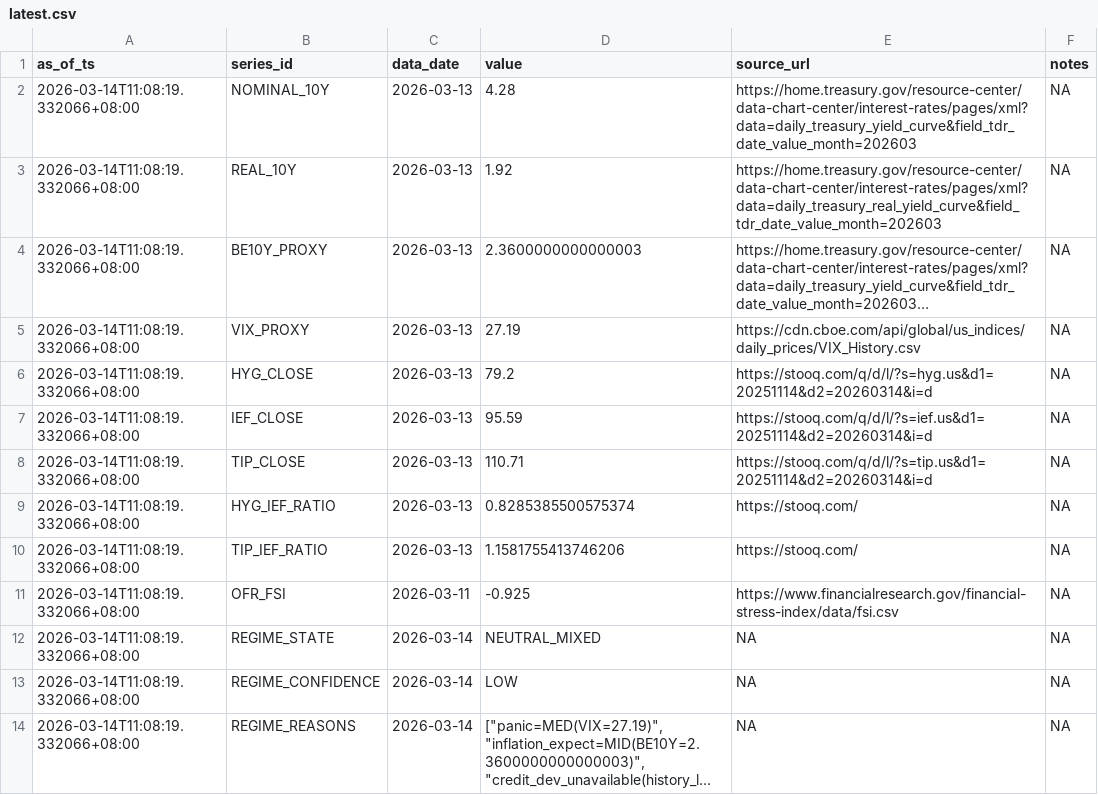
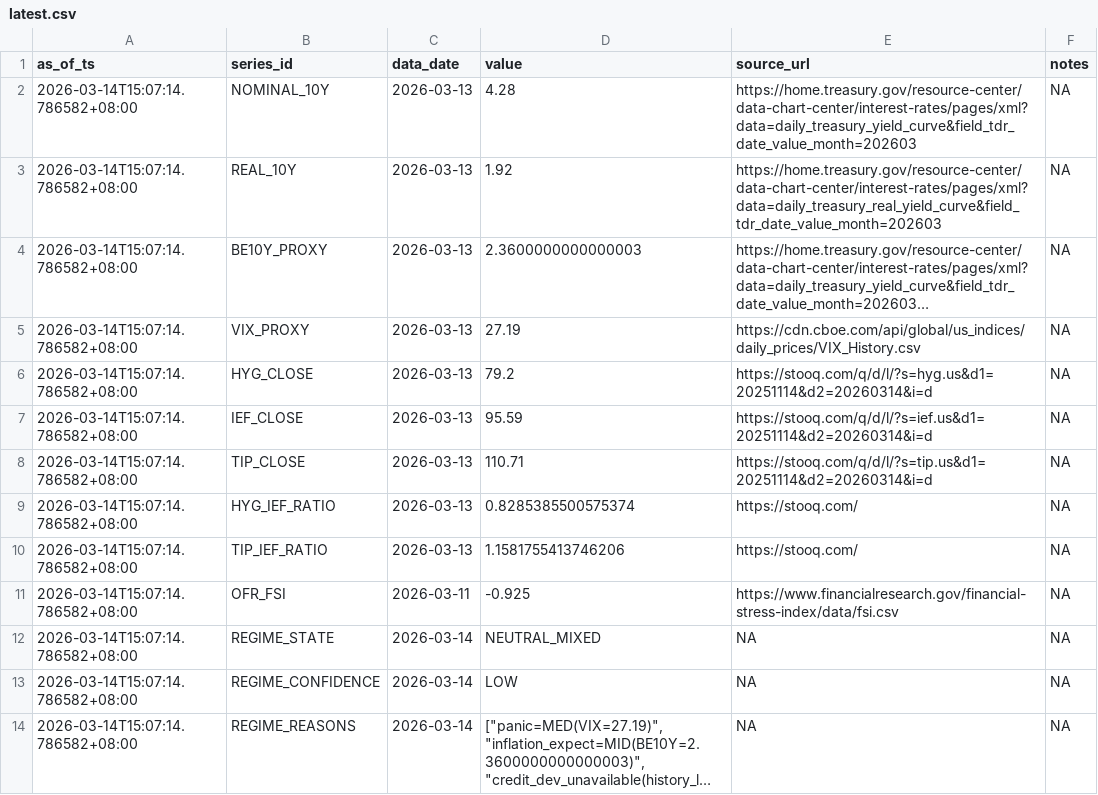
Before and after one commit to Joseph-Chou911/fred-cache, a CSV file: regime_state_cache/latest.csv, drawn as a sheet; long unchanged cells end in …; the diff names each change by its address in the sheet, - before the commit and + after, or states it on an @@ line.

```diff
--- a/regime_state_cache/latest.csv
+++ b/regime_state_cache/latest.csv
-A2:A14 (as_of_ts): 2026-03-14T11:08:19.332066+08:00
+A2:A14 (as_of_ts): 2026-03-14T15:07:14.786582+08:00
```
Also changed, not shown: 2 other files.
